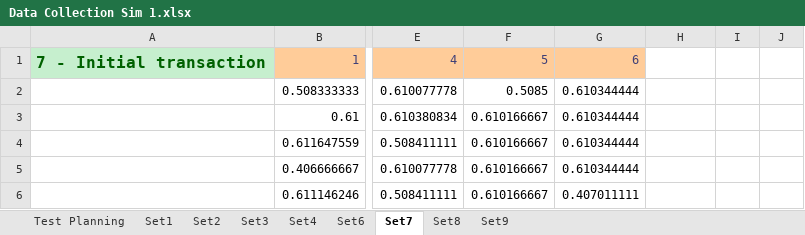
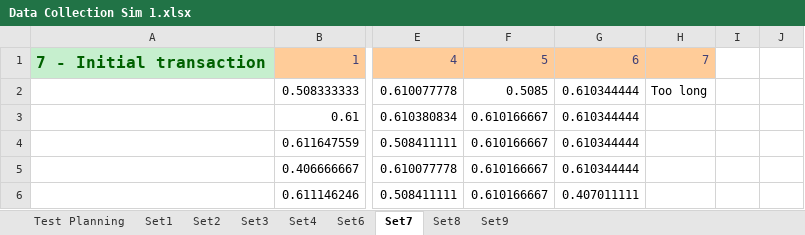
Before and after one commit to Tribler/trustchain-simulator, an Excel workbook: Data Collections/Data Collection Sim 1.xlsx, sheet Set7, drawn as a sheet; only a part is shown, gaps mark what is left out; values as stored, in another font and other column widths than the file's, no borders; charts and pictures not drawn; the diff names each change by its address in the sheet, - before the commit and + after, or states it on an @@ line.

```diff
--- a/Data Collections/Data Collection Sim 1.xlsx (sheet Set7)
+++ b/Data Collections/Data Collection Sim 1.xlsx (sheet Set7)
-H1: (empty)
+H1: 7
-H1 fill: none
+H1 fill: #FFCC99
-H2: (empty)
+H2: Too long
```
Also changed, not shown: sheet Set9, sheet Set8, charts or pictures.
